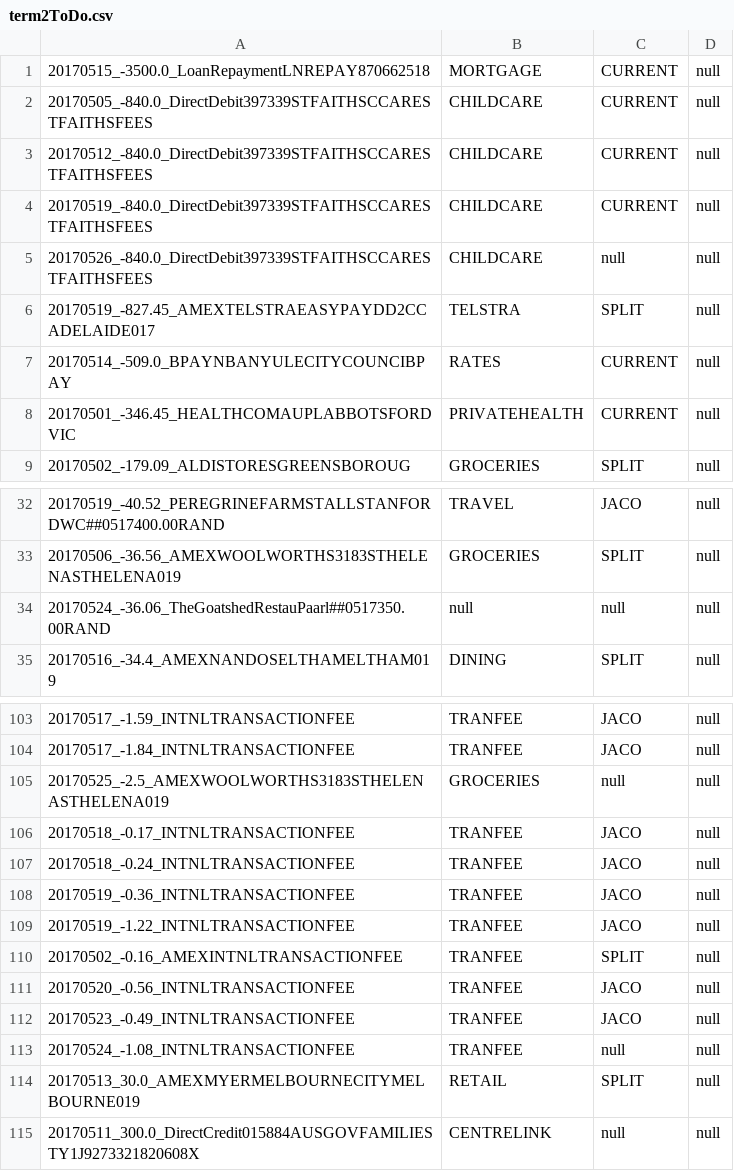
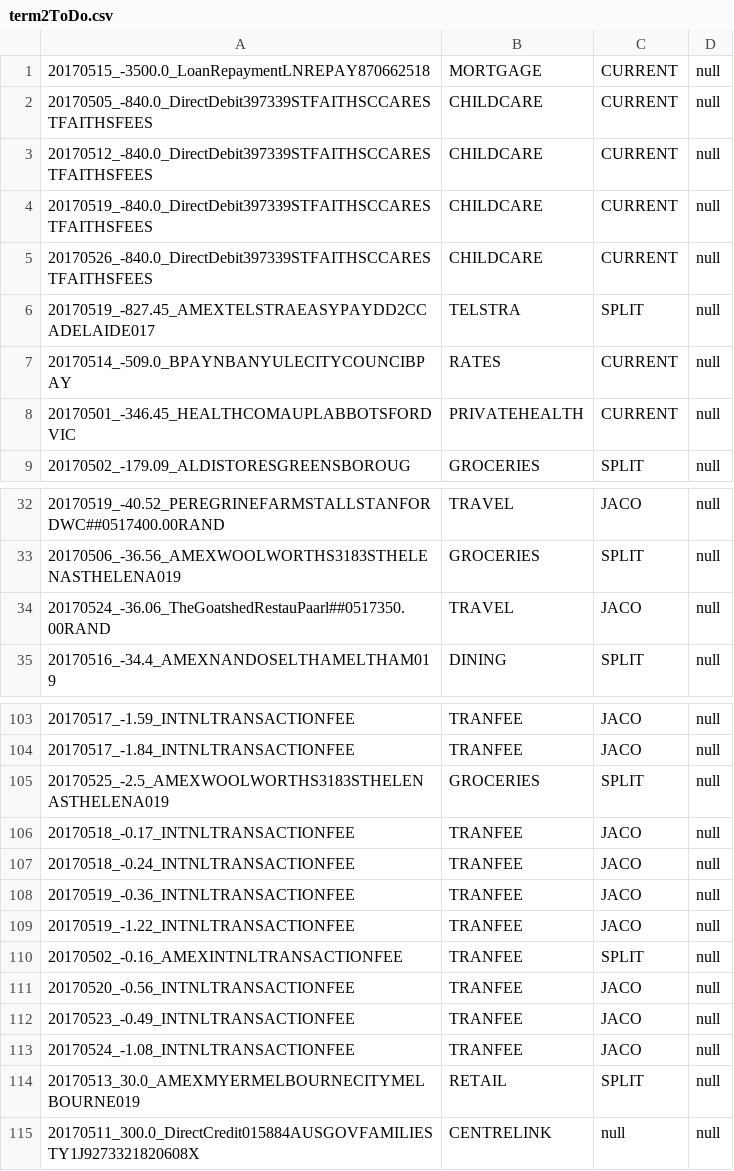
Before and after one commit to immelja/spentrack, a CSV file: term2ToDo.csv, drawn as a sheet; only a part is shown, gaps mark what is left out.

```diff
--- a/term2ToDo.csv
+++ b/term2ToDo.csv
@@ -4,3 +4,3 @@
 20170519_-840.0_DirectDebit397339STFAITHSCCARESTFAITHSFEES|CHILDCARE|CURRENT|null
-20170526_-840.0_DirectDebit397339STFAITHSCCARESTFAITHSFEES|CHILDCARE|null|null
+20170526_-840.0_DirectDebit397339STFAITHSCCARESTFAITHSFEES|CHILDCARE|CURRENT|null
 20170519_-827.45_AMEXTELSTRAEASYPAYDD2CCADELAIDE017|TELSTRA|SPLIT|null
@@ -33,3 +33,3 @@
 20170506_-36.56_AMEXWOOLWORTHS3183STHELENASTHELENA019|GROCERIES|SPLIT|null
-20170524_-36.06_TheGoatshedRestauPaarl##0517350.00RAND|null|null|null
+20170524_-36.06_TheGoatshedRestauPaarl##0517350.00RAND|TRAVEL|JACO|null
 20170516_-34.4_AMEXNANDOSELTHAMELTHAM019|DINING|SPLIT|null
@@ -104,3 +104,3 @@
 20170517_-1.84_INTNLTRANSACTIONFEE|TRANFEE|JACO|null
-20170525_-2.5_AMEXWOOLWORTHS3183STHELENASTHELENA019|GROCERIES|null|null
+20170525_-2.5_AMEXWOOLWORTHS3183STHELENASTHELENA019|GROCERIES|SPLIT|null
 20170518_-0.17_INTNLTRANSACTIONFEE|TRANFEE|JACO|null
@@ -112,3 +112,3 @@
 20170523_-0.49_INTNLTRANSACTIONFEE|TRANFEE|JACO|null
-20170524_-1.08_INTNLTRANSACTIONFEE|TRANFEE|null|null
+20170524_-1.08_INTNLTRANSACTIONFEE|TRANFEE|JACO|null
 20170513_30.0_AMEXMYERMELBOURNECITYMELBOURNE019|RETAIL|SPLIT|null
```
Also changed, not shown: 3 other files.
